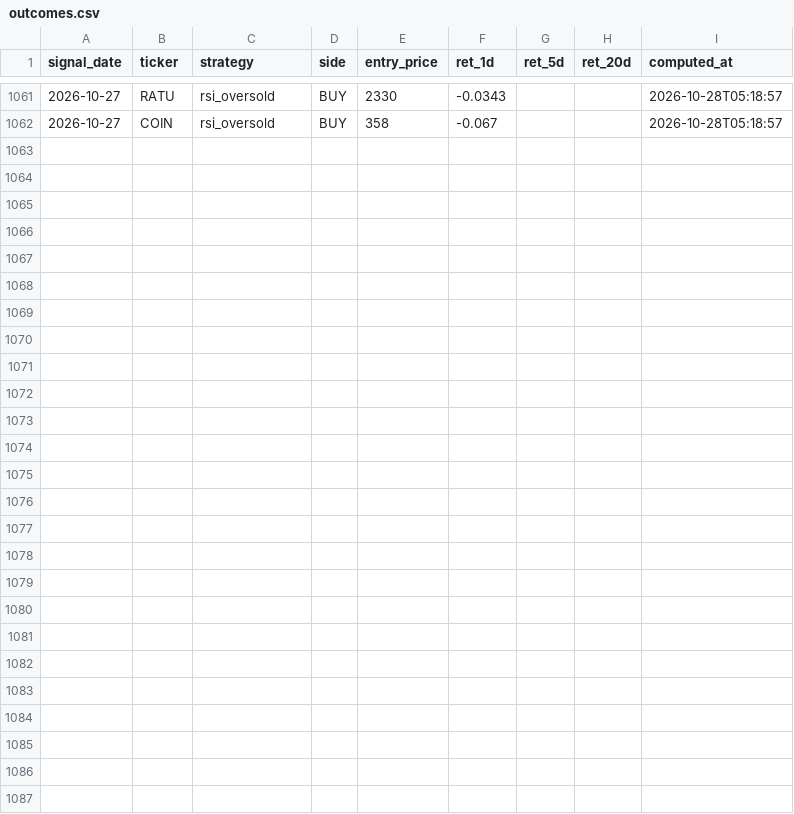
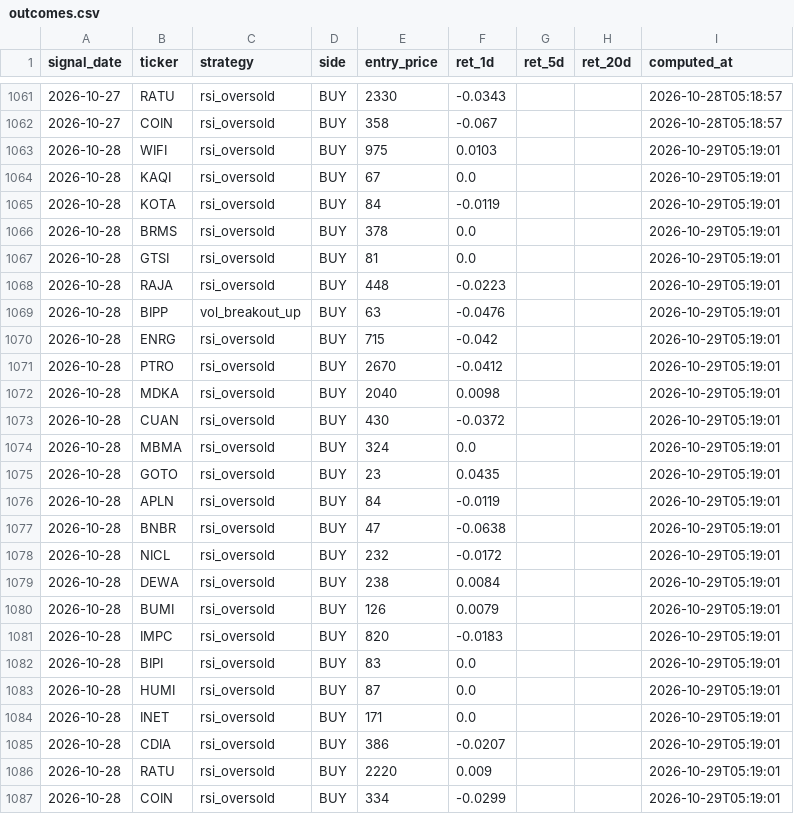
Before and after one commit to yazqe/idx-signals, a CSV file: outcomes.csv, drawn as a sheet; only a part is shown, gaps mark what is left out; the diff names each change by its address in the sheet, - before the commit and + after, or states it on an @@ line.

```diff
--- a/outcomes.csv
+++ b/outcomes.csv
+row 1063: 2026-10-28 | WIFI | rsi_oversold | BUY | 975 | 0.0103 |  |  | 2026-10-29T05:19:01
+row 1064: 2026-10-28 | KAQI | rsi_oversold | BUY | 67 | 0.0 |  |  | 2026-10-29T05:19:01
+row 1065: 2026-10-28 | KOTA | rsi_oversold | BUY | 84 | -0.0119 |  |  | 2026-10-29T05:19:01
+row 1066: 2026-10-28 | BRMS | rsi_oversold | BUY | 378 | 0.0 |  |  | 2026-10-29T05:19:01
+row 1067: 2026-10-28 | GTSI | rsi_oversold | BUY | 81 | 0.0 |  |  | 2026-10-29T05:19:01
+row 1068: 2026-10-28 | RAJA | rsi_oversold | BUY | 448 | -0.0223 |  |  | 2026-10-29T05:19:01
+row 1069: 2026-10-28 | BIPP | vol_breakout_up | BUY | 63 | -0.0476 |  |  | 2026-10-29T05:19:01
+row 1070: 2026-10-28 | ENRG | rsi_oversold | BUY | 715 | -0.042 |  |  | 2026-10-29T05:19:01
+row 1071: 2026-10-28 | PTRO | rsi_oversold | BUY | 2670 | -0.0412 |  |  | 2026-10-29T05:19:01
+row 1072: 2026-10-28 | MDKA | rsi_oversold | BUY | 2040 | 0.0098 |  |  | 2026-10-29T05:19:01
+row 1073: 2026-10-28 | CUAN | rsi_oversold | BUY | 430 | -0.0372 |  |  | 2026-10-29T05:19:01
+row 1074: 2026-10-28 | MBMA | rsi_oversold | BUY | 324 | 0.0 |  |  | 2026-10-29T05:19:01
+row 1075: 2026-10-28 | GOTO | rsi_oversold | BUY | 23 | 0.0435 |  |  | 2026-10-29T05:19:01
+row 1076: 2026-10-28 | APLN | rsi_oversold | BUY | 84 | -0.0119 |  |  | 2026-10-29T05:19:01
+row 1077: 2026-10-28 | BNBR | rsi_oversold | BUY | 47 | -0.0638 |  |  | 2026-10-29T05:19:01
+row 1078: 2026-10-28 | NICL | rsi_oversold | BUY | 232 | -0.0172 |  |  | 2026-10-29T05:19:01
+row 1079: 2026-10-28 | DEWA | rsi_oversold | BUY | 238 | 0.0084 |  |  | 2026-10-29T05:19:01
+row 1080: 2026-10-28 | BUMI | rsi_oversold | BUY | 126 | 0.0079 |  |  | 2026-10-29T05:19:01
+row 1081: 2026-10-28 | IMPC | rsi_oversold | BUY | 820 | -0.0183 |  |  | 2026-10-29T05:19:01
+row 1082: 2026-10-28 | BIPI | rsi_oversold | BUY | 83 | 0.0 |  |  | 2026-10-29T05:19:01
+row 1083: 2026-10-28 | HUMI | rsi_oversold | BUY | 87 | 0.0 |  |  | 2026-10-29T05:19:01
+row 1084: 2026-10-28 | INET | rsi_oversold | BUY | 171 | 0.0 |  |  | 2026-10-29T05:19:01
+row 1085: 2026-10-28 | CDIA | rsi_oversold | BUY | 386 | -0.0207 |  |  | 2026-10-29T05:19:01
+row 1086: 2026-10-28 | RATU | rsi_oversold | BUY | 2220 | 0.009 |  |  | 2026-10-29T05:19:01
+row 1087: 2026-10-28 | COIN | rsi_oversold | BUY | 334 | -0.0299 |  |  | 2026-10-29T05:19:01
```
Also changed, not shown: 7 other files.
